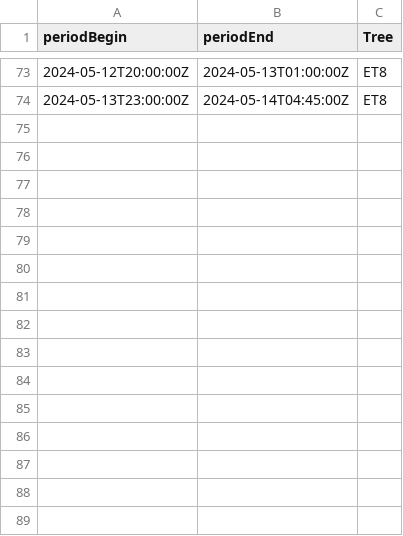
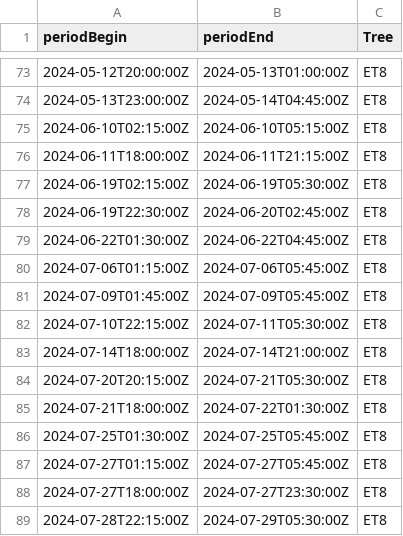
Before and after one commit to damon-vaughan/TMCF_Sapflow, a CSV file: Sapflow_data_supporting/Zeroes/ET8_Zeroes.csv, drawn as a sheet; only a part is shown, gaps mark what is left out; the diff names each change by its address in the sheet, - before the commit and + after, or states it on an @@ line.

```diff
--- a/Sapflow_data_supporting/Zeroes/ET8_Zeroes.csv
+++ b/Sapflow_data_supporting/Zeroes/ET8_Zeroes.csv
+row 75: 2024-06-10T02:15:00Z | 2024-06-10T05:15:00Z | ET8
+row 76: 2024-06-11T18:00:00Z | 2024-06-11T21:15:00Z | ET8
+row 77: 2024-06-19T02:15:00Z | 2024-06-19T05:30:00Z | ET8
+row 78: 2024-06-19T22:30:00Z | 2024-06-20T02:45:00Z | ET8
+row 79: 2024-06-22T01:30:00Z | 2024-06-22T04:45:00Z | ET8
+row 80: 2024-07-06T01:15:00Z | 2024-07-06T05:45:00Z | ET8
+row 81: 2024-07-09T01:45:00Z | 2024-07-09T05:45:00Z | ET8
+row 82: 2024-07-10T22:15:00Z | 2024-07-11T05:30:00Z | ET8
+row 83: 2024-07-14T18:00:00Z | 2024-07-14T21:00:00Z | ET8
+row 84: 2024-07-20T20:15:00Z | 2024-07-21T05:30:00Z | ET8
+row 85: 2024-07-21T18:00:00Z | 2024-07-22T01:30:00Z | ET8
+row 86: 2024-07-25T01:30:00Z | 2024-07-25T05:45:00Z | ET8
+row 87: 2024-07-27T01:15:00Z | 2024-07-27T05:45:00Z | ET8
+row 88: 2024-07-27T18:00:00Z | 2024-07-27T23:30:00Z | ET8
+row 89: 2024-07-28T22:15:00Z | 2024-07-29T05:30:00Z | ET8
```
Also changed, not shown: Sapflow_data_supporting/Sapflow_maintenance_actions.csv, Sapflow_data_supporting/Zeroes/ET2_Zeroes.csv, 21 other files.
